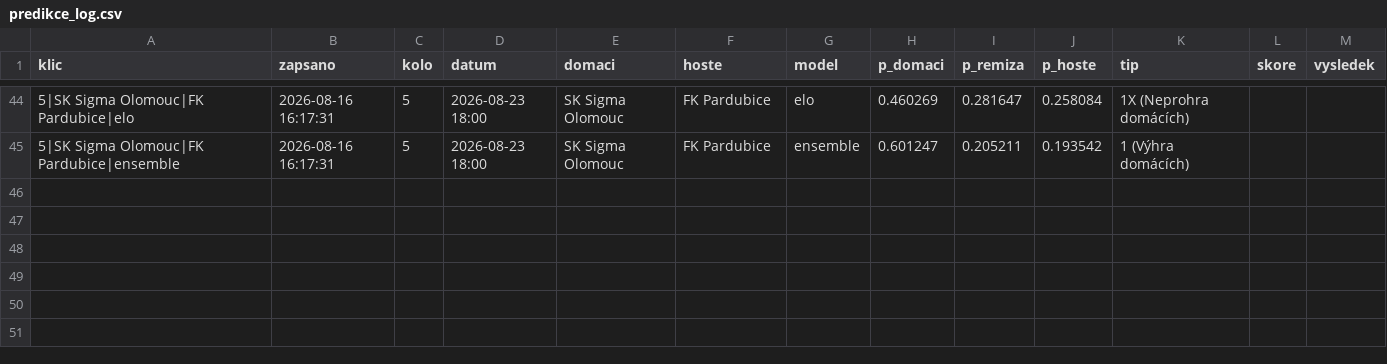
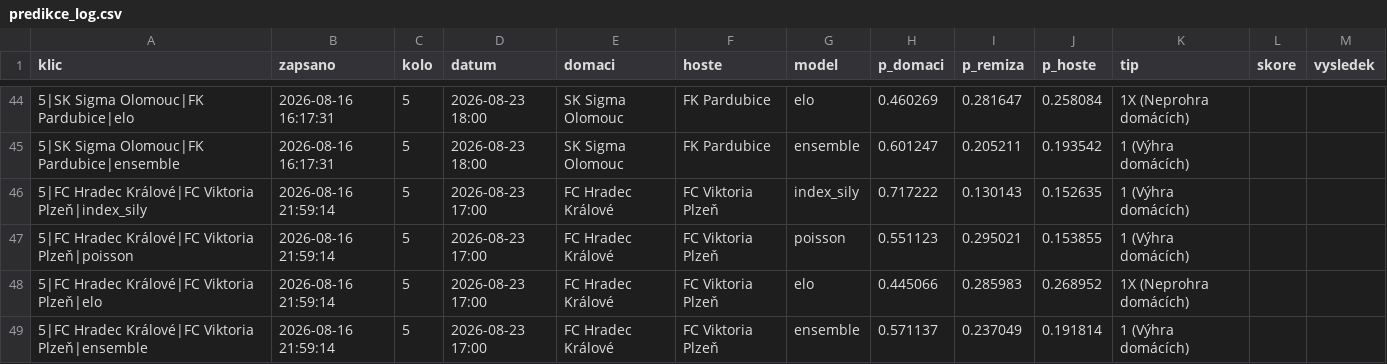
Before and after one commit to Hoblik10/chance-liga-app, a CSV file: predikce_log.csv, drawn as a sheet; only a part is shown, gaps mark what is left out; the diff names each change by its address in the sheet, - before the commit and + after, or states it on an @@ line.

```diff
--- a/predikce_log.csv
+++ b/predikce_log.csv
+row 46: 5|FC Hradec Králové|FC Viktoria Plzeň|index_sily | 2026-08-16 21:59:14 | 5 | 2026-08-23 17:00 | FC Hradec Králové | FC Viktoria Plzeň | index_sily | 0.717222 | 0.130143 | 0.152635 | 1 (Výhra domácích)
+row 47: 5|FC Hradec Králové|FC Viktoria Plzeň|poisson | 2026-08-16 21:59:14 | 5 | 2026-08-23 17:00 | FC Hradec Králové | FC Viktoria Plzeň | poisson | 0.551123 | 0.295021 | 0.153855 | 1 (Výhra domácích)
+row 48: 5|FC Hradec Králové|FC Viktoria Plzeň|elo | 2026-08-16 21:59:14 | 5 | 2026-08-23 17:00 | FC Hradec Králové | FC Viktoria Plzeň | elo | 0.445066 | 0.285983 | 0.268952 | 1X (Neprohra domácích)
+row 49: 5|FC Hradec Králové|FC Viktoria Plzeň|ensemble | 2026-08-16 21:59:14 | 5 | 2026-08-23 17:00 | FC Hradec Králové | FC Viktoria Plzeň | ensemble | 0.571137 | 0.237049 | 0.191814 | 1 (Výhra domácích)
```
